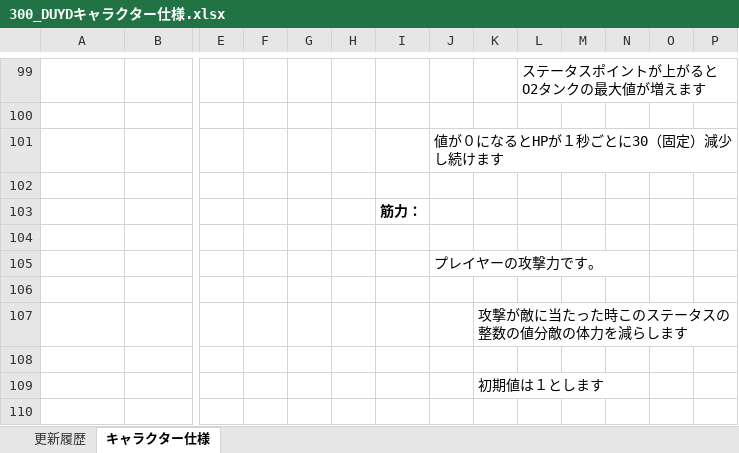
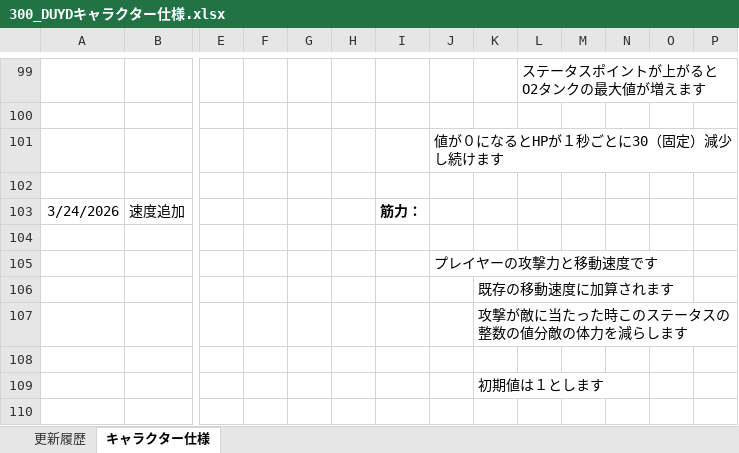
Before and after one commit to TY-110213/DUYD, an Excel workbook: Document/300_DUYDキャラクター仕様.xlsx, sheet キャラクター仕様, drawn as a sheet; only a part is shown, gaps mark what is left out; values as stored, in another font and other column widths than the file's, no borders; charts and pictures not drawn; removed rows and columns are numbered as before the commit, all else as after; rows hold the shown columns only; the diff names each change by its address in the sheet, - before the commit and + after, or states it on an @@ line.

```diff
--- a/Document/300_DUYDキャラクター仕様.xlsx (sheet キャラクター仕様)
+++ b/Document/300_DUYDキャラクター仕様.xlsx (sheet キャラクター仕様)
-row 103:  |  |  |  |  |  | 筋力：
+row 103: 3/24/2026 | 速度追加 |  |  |  |  | 筋力：
-J105: プレイヤーの攻撃力です。
+J105: プレイヤーの攻撃力と移動速度です
-K106: (empty)
+K106: 既存の移動速度に加算されます
```
Also changed, not shown: sheet 更新履歴, 3 other files.
